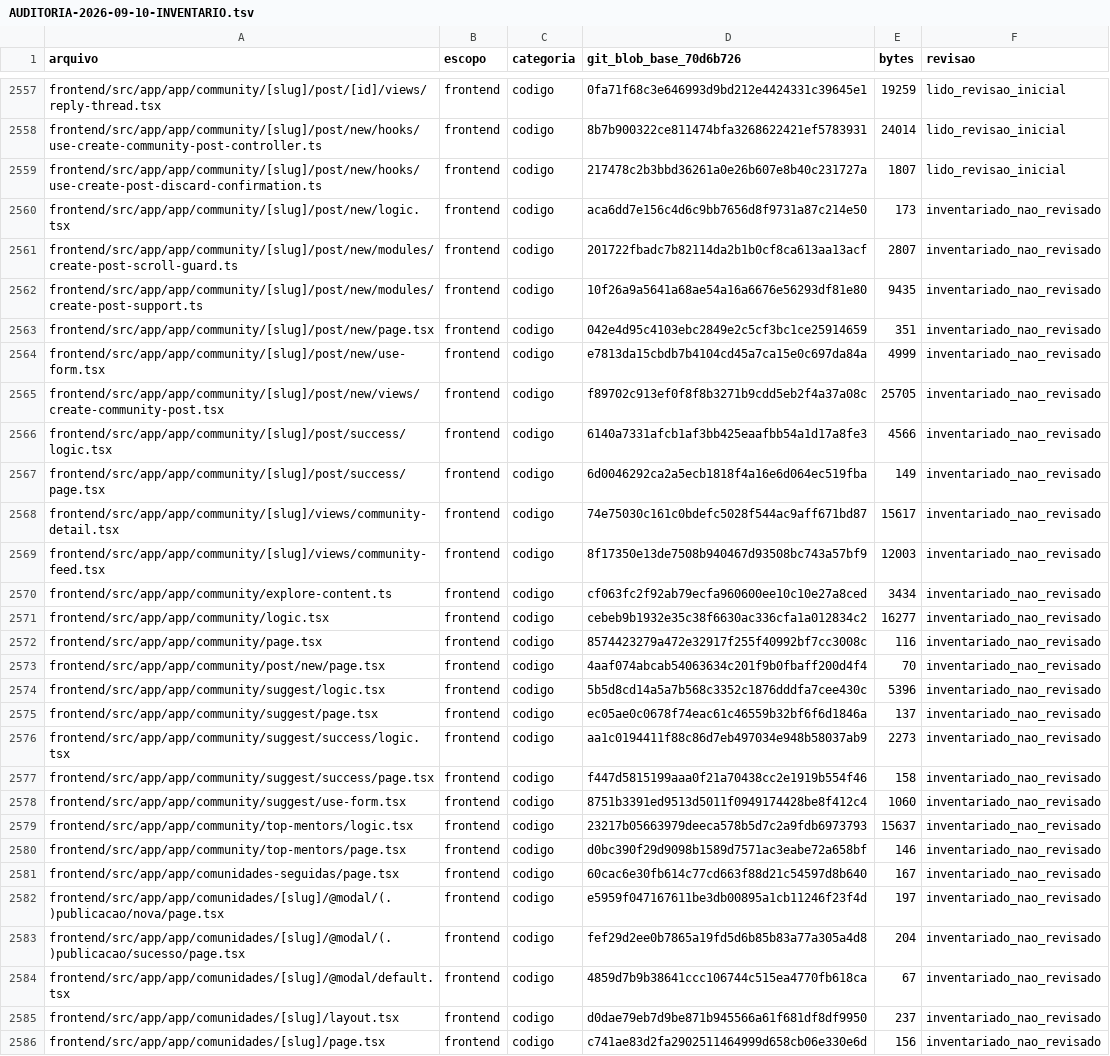
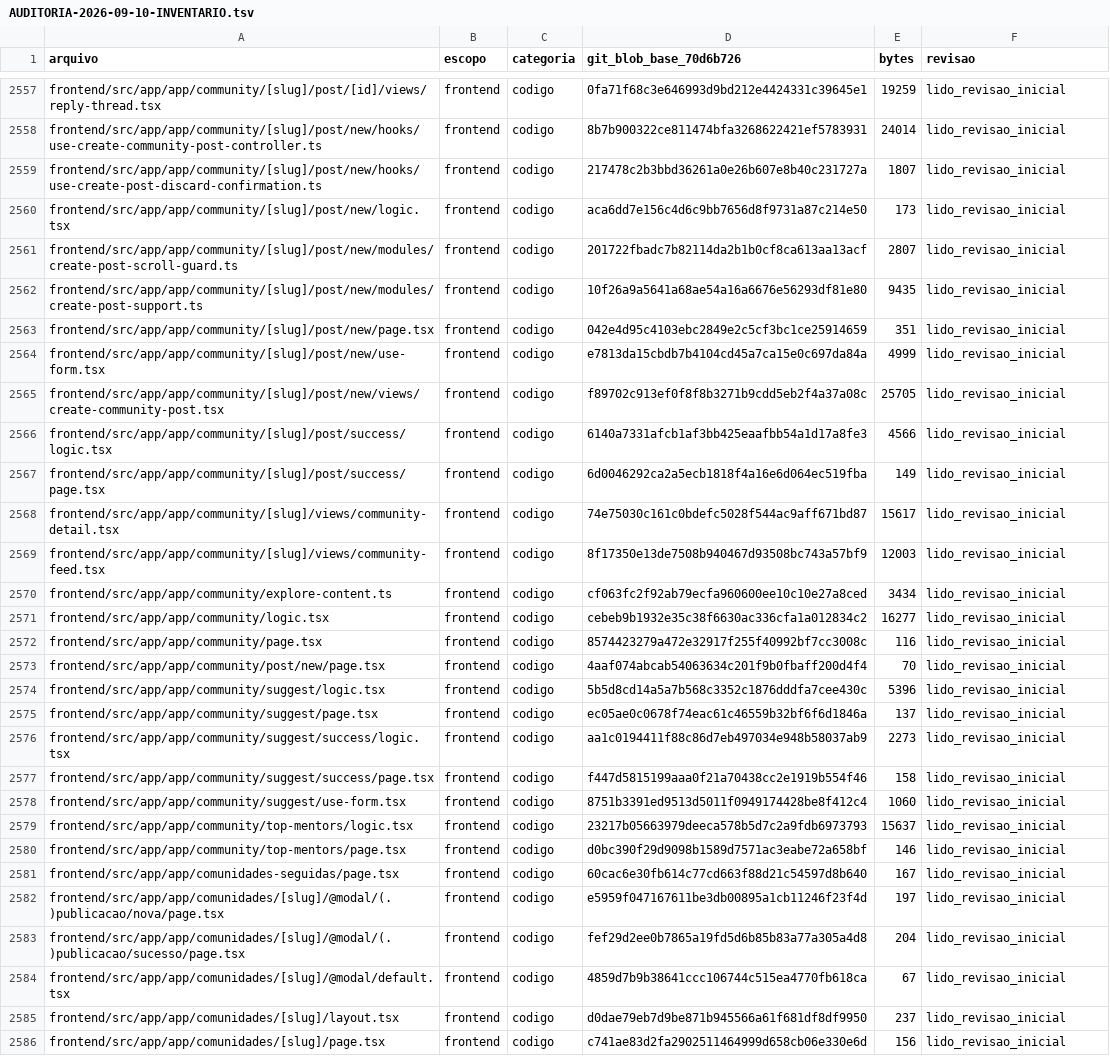
Before and after one commit to lectum-software/lectum-ecosystem, a TSV file: _product/AUDITORIA-2026-09-10-INVENTARIO.tsv, drawn as a sheet; only a part is shown, gaps mark what is left out; the diff covers the shown part only; the diff names each change by its address in the sheet, - before the commit and + after, or states it on an @@ line.

```diff
--- a/_product/AUDITORIA-2026-09-10-INVENTARIO.tsv
+++ b/_product/AUDITORIA-2026-09-10-INVENTARIO.tsv
-F2560:F2586 (revisao): inventariado_nao_revisado
+F2560:F2586 (revisao): lido_revisao_inicial
```
Also changed, not shown: 122 edited cells elsewhere in this file, 22 other files.
